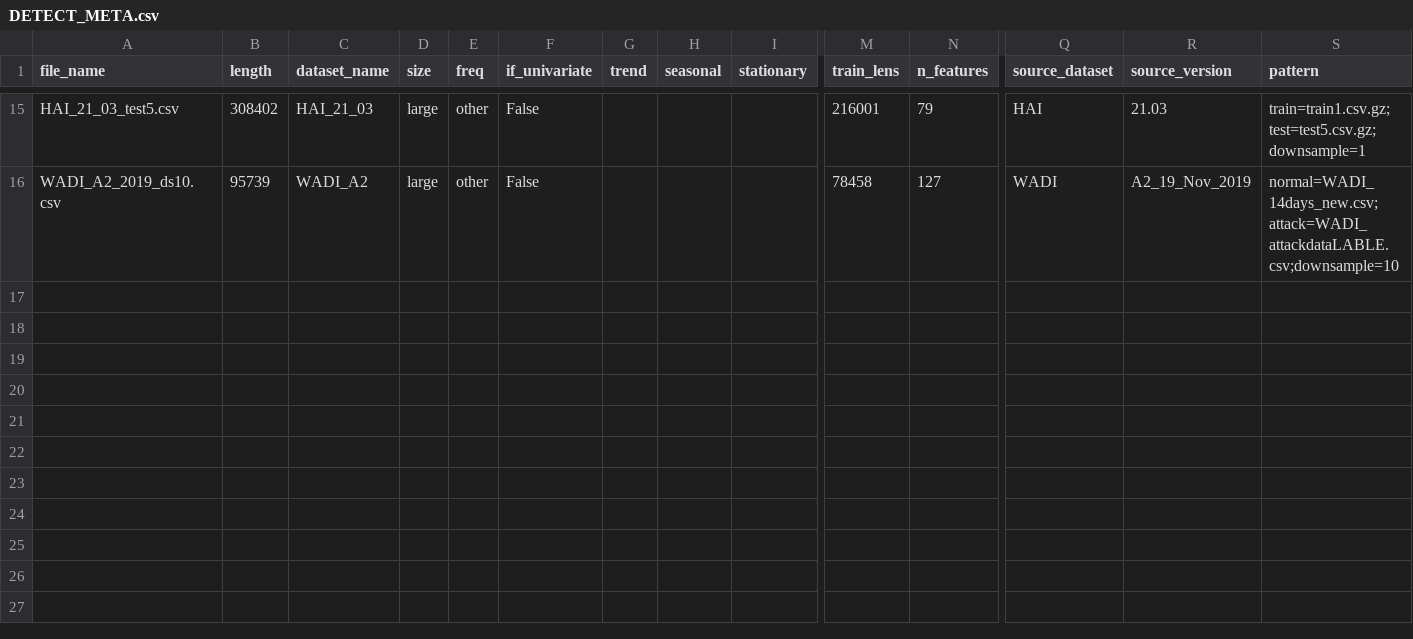
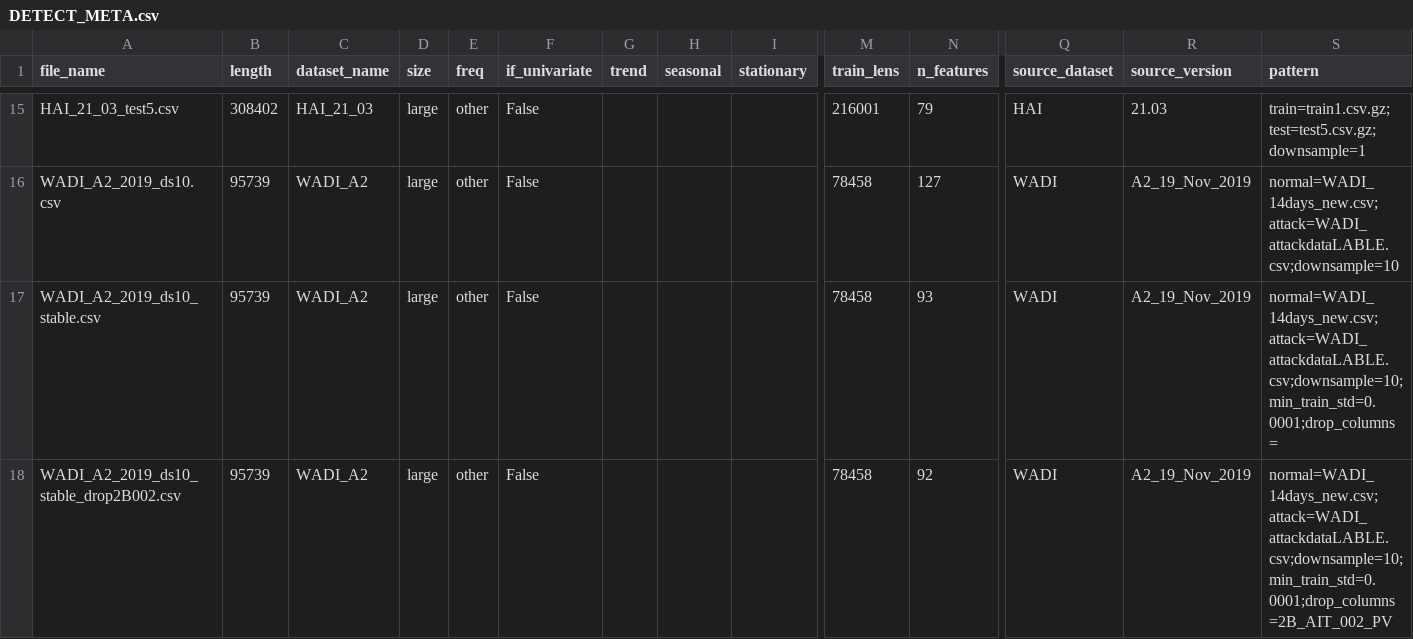
Before and after one commit to sunyujie0730-bot/lagraph, a CSV file: dataset/anomaly_detect/DETECT_META.csv, drawn as a sheet; only a part is shown, gaps mark what is left out; rows hold the shown columns only; the diff names each change by its address in the sheet, - before the commit and + after, or states it on an @@ line.

```diff
--- a/dataset/anomaly_detect/DETECT_META.csv
+++ b/dataset/anomaly_detect/DETECT_META.csv
+row 17: WADI_A2_2019_ds10_stable.csv | 95739 | WADI_A2 | large | other | False |  |  |  | 78458 | 93 | WADI | A2_19_Nov_2019 | normal=WADI_14days_new.csv;attack=WADI_attackdataLABLE.csv;downsample=10;min_train_std=0.0001;drop_columns=
+row 18: WADI_A2_2019_ds10_stable_drop2B002.csv | 95739 | WADI_A2 | large | other | False |  |  |  | 78458 | 92 | WADI | A2_19_Nov_2019 | normal=WADI_14days_new.csv;attack=WADI_attackdataLABLE.csv;downsample=10;min_train_std=0.0001;drop_columns=2B_AIT_002_PV
```
Also changed, not shown: 2 other files.
